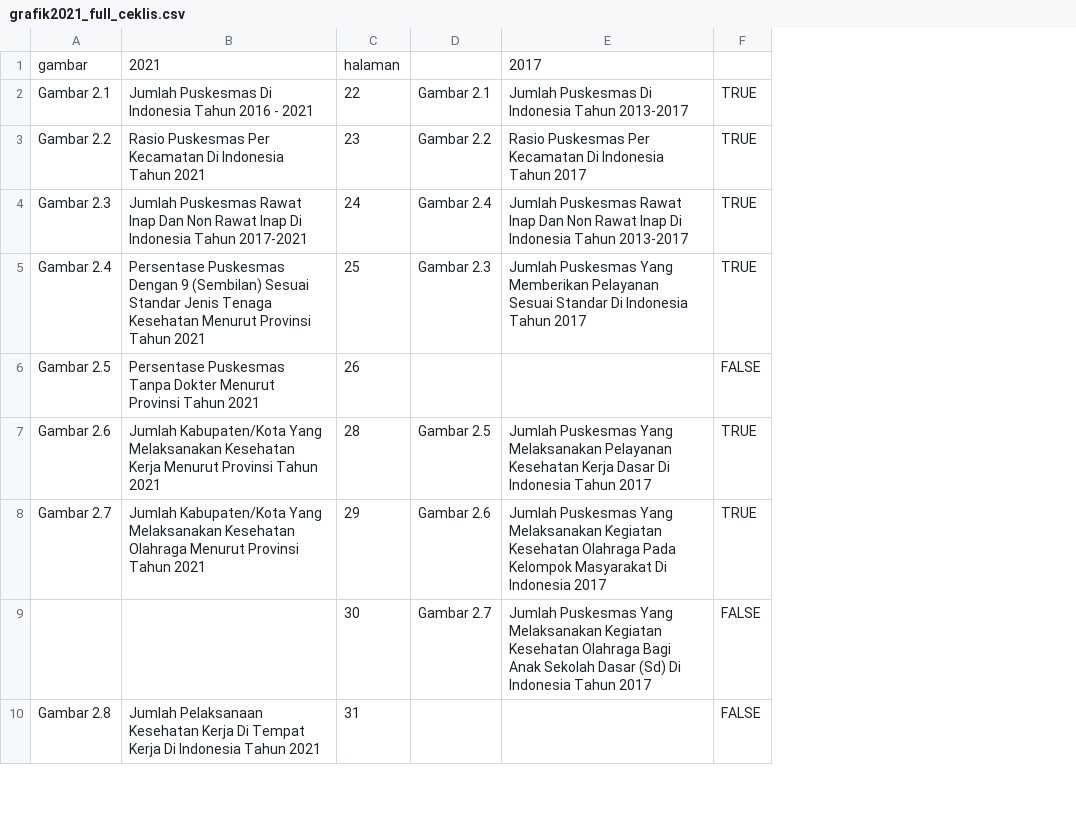
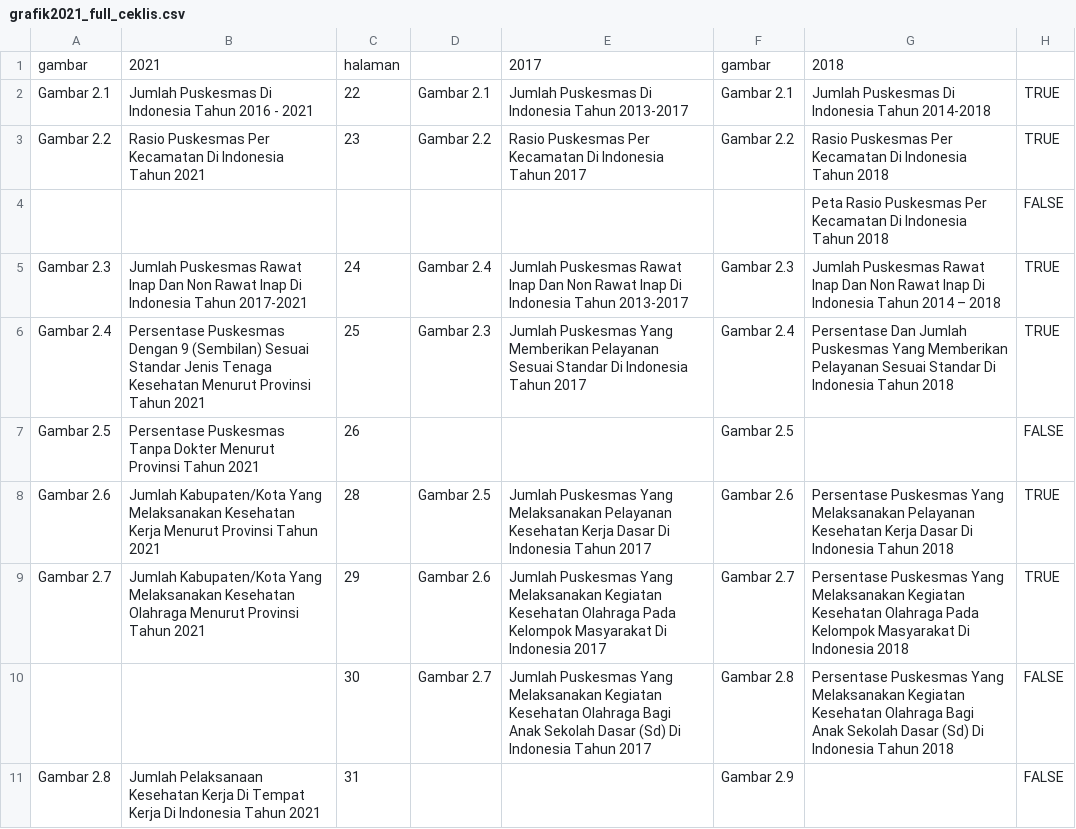
Before and after one commit to dyanmg/health-data-analysis, a CSV file: grafik2021_full_ceklis.csv, drawn as a sheet; only a part is shown; addresses are those after the commit; the diff covers the shown part only; the diff names each change by its address in the sheet, - before the commit and + after, or states it on an @@ line.

Commit message:
Tambah daftar grafik 2018

```diff
--- a/grafik2021_full_ceklis.csv
+++ b/grafik2021_full_ceklis.csv
+column F, rows 1-3: gambar | Gambar 2.1 | Gambar 2.2; rows 5-11: Gambar 2.3 | Gambar 2.4 | Gambar 2.5 | Gambar 2.6 | Gambar 2.7 | Gambar 2.8 | Gambar 2.9
+column G, rows 1-3: 2018 | Jumlah Puskesmas Di Indonesia Tahun 2014-2018 | Rasio Puskesmas Per Kecamatan Di Indonesia Tahun 2018; rows 5-10: Jumlah Puskesmas Rawat Inap Dan Non Rawat Inap Di Indonesia Tahun 2014 – 2018 | Persentase Dan Jumlah Puskesmas Yang Memberikan Pelayanan Sesuai Standar Di Indonesia Tahun 2018 |  | Persentase Puskesmas Yang Melaksanakan Pelayanan Kesehatan Kerja Dasar Di Indonesia Tahun 2018 | Persentase Puskesmas Yang Melaksanakan Kegiatan Kesehatan Olahraga Pada Kelompok Masyarakat Di Indonesia 2018 | Persentase Puskesmas Yang Melaksanakan Kegiatan Kesehatan Olahraga Bagi Anak Sekolah Dasar (Sd) Di Indonesia Tahun 2018
+row 4:  |  |  |  |  |  | Peta Rasio Puskesmas Per Kecamatan Di Indonesia Tahun 2018 | FALSE
```
Also changed, not shown: 3 added rows and 2 edited cells elsewhere in this file, 6 other files.
